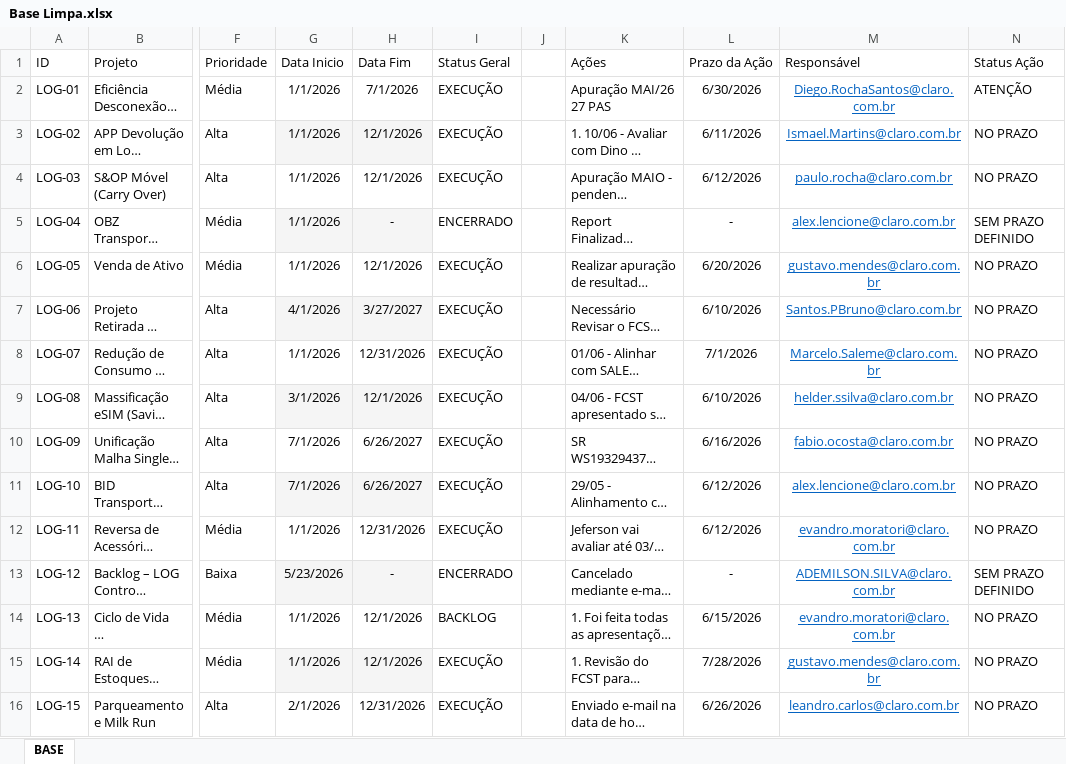
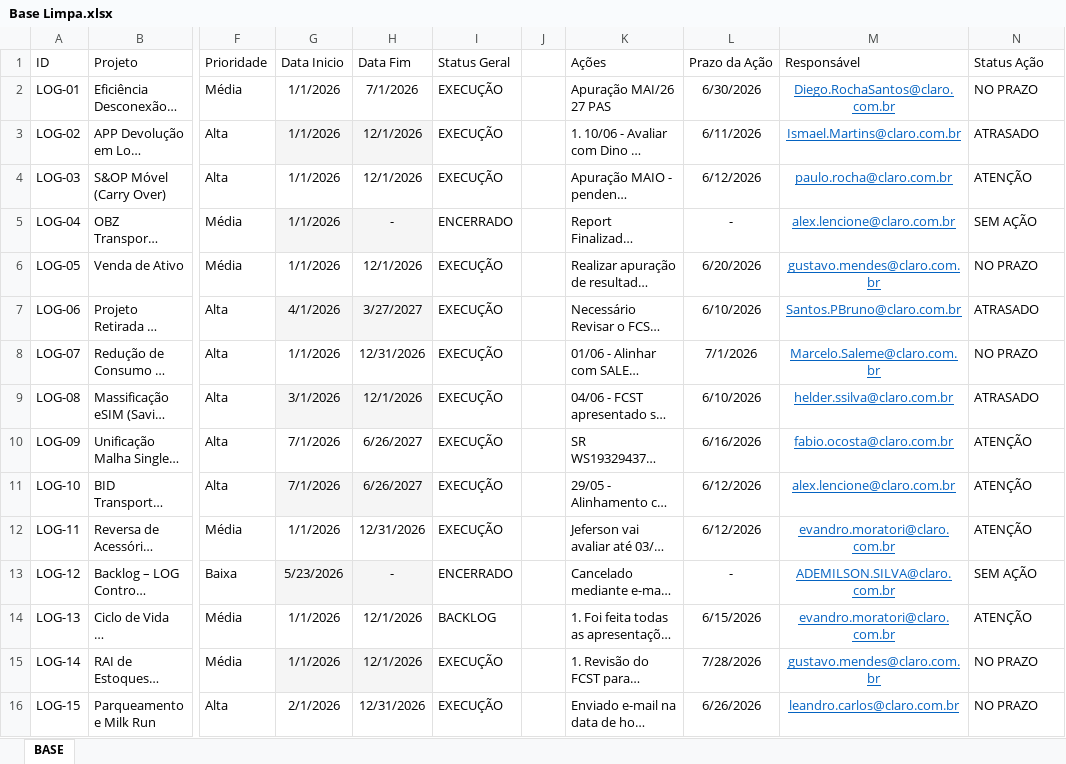
Before and after one commit to brunomandar/dashboard-logistica, an Excel workbook: Base Limpa.xlsx, sheet BASE, drawn as a sheet; only a part is shown, gaps mark what is left out; long unchanged cells end in …; values as stored, in another font and other column widths than the file's, no borders; the diff covers the shown part only; the diff names each change by its address in the sheet, - before the commit and + after, or states it on an @@ line.

Commit message:
Add files via upload

```diff
--- a/Base Limpa.xlsx (sheet BASE)
+++ b/Base Limpa.xlsx (sheet BASE)
-N2 (Status Ação): ATENÇÃO
+N2 (Status Ação): NO PRAZO
-N3 (Status Ação): NO PRAZO
+N3 (Status Ação): ATRASADO
-N4 (Status Ação): NO PRAZO
+N4 (Status Ação): ATENÇÃO
-N5 (Status Ação): SEM PRAZO DEFINIDO
+N5 (Status Ação): SEM AÇÃO
-N7 (Status Ação): NO PRAZO
+N7 (Status Ação): ATRASADO
-N9 (Status Ação): NO PRAZO
+N9 (Status Ação): ATRASADO
-N10:N12 (Status Ação): NO PRAZO
+N10:N12 (Status Ação): ATENÇÃO
-N13 (Status Ação): SEM PRAZO DEFINIDO
+N13 (Status Ação): SEM AÇÃO
-N14 (Status Ação): NO PRAZO
+N14 (Status Ação): ATENÇÃO
```
Also changed, not shown: 1 removed row and 36 edited cells elsewhere in this sheet.
